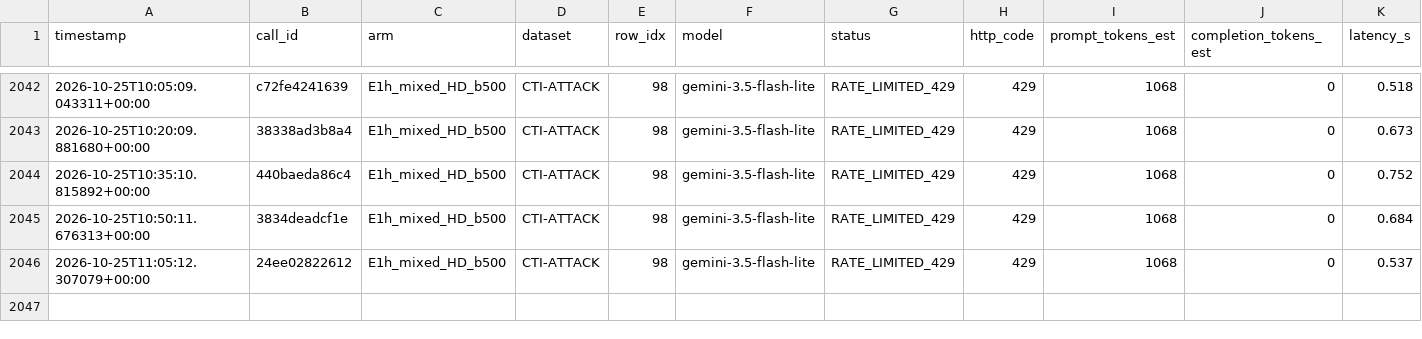
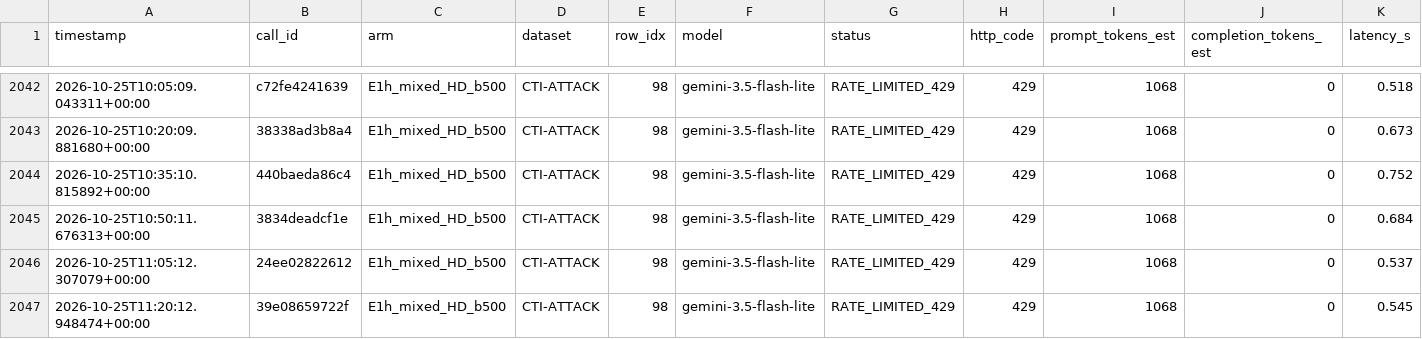
Before and after one commit to rohanreddy3/RAGIntel, a CSV file: reviews/api_ledger.csv, drawn as a sheet; only a part is shown, gaps mark what is left out; rows hold the shown columns only; the diff names each change by its address in the sheet, - before the commit and + after, or states it on an @@ line.

```diff
--- a/reviews/api_ledger.csv
+++ b/reviews/api_ledger.csv
+row 2047: 2026-10-25T11:20:12.948474+00:00 | 39e08659722f | E1h_mixed_HD_b500 | CTI-ATTACK | 98 | gemini-3.5-flash-lite | RATE_LIMITED_429 | 429 | 1068 | 0 | 0.545
```
Also changed, not shown: results/phase_4b/detector_labels.csv, results/phase_6d/holm_primary_generation.csv, 19 other files.
